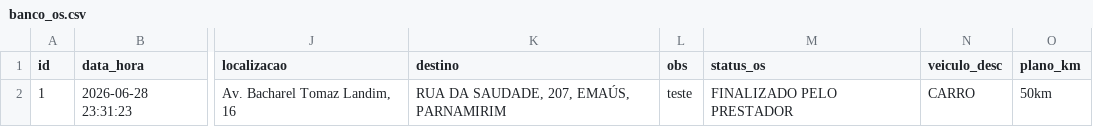
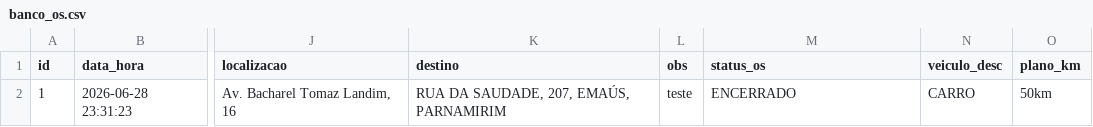
Before and after one commit to adrastreamentos/ad-central, a CSV file: AD_Assistencia/banco_os.csv, drawn as a sheet; only a part is shown, gaps mark what is left out; the diff names each change by its address in the sheet, - before the commit and + after, or states it on an @@ line.

Commit message:
🔥 Auto-salvamento: AD_Assistencia/banco_os.csv

```diff
--- a/AD_Assistencia/banco_os.csv
+++ b/AD_Assistencia/banco_os.csv
-M2 (status_os): FINALIZADO PELO PRESTADOR
+M2 (status_os): ENCERRADO
```
